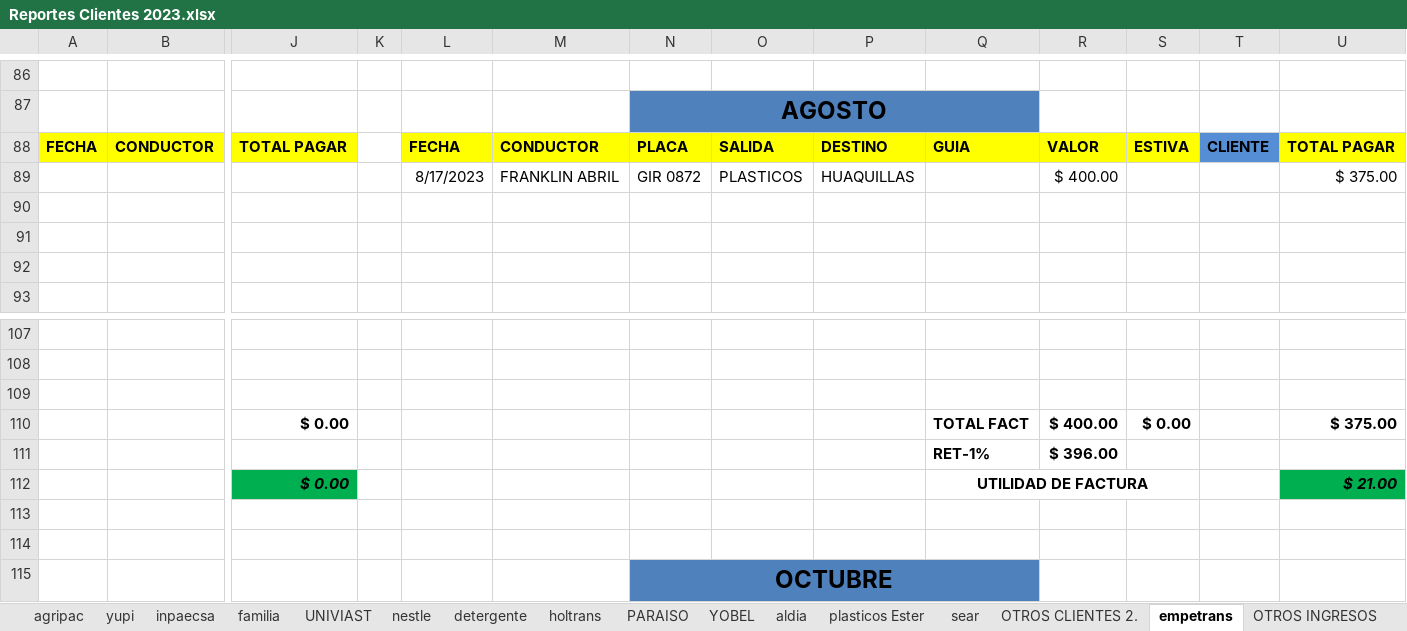
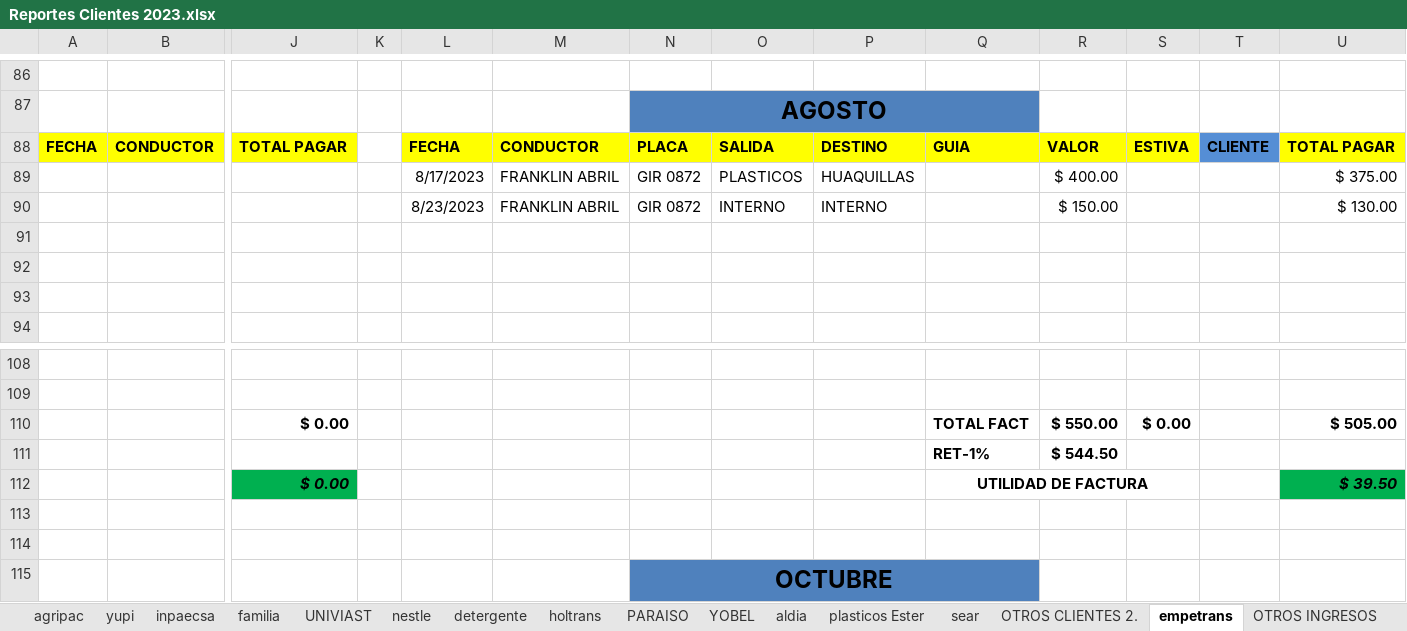
Before and after one commit to ABRILTRANS/OFICINA, an Excel workbook: DOC 2023/Reportes Clientes 2023.xlsx, sheet empetrans, drawn as a sheet; only a part is shown, gaps mark what is left out; values as stored, in another font and other column widths than the file's, no borders; removed rows and columns are numbered as before the commit, all else as after; rows hold the shown columns only; the diff names each change by its address in the sheet, - before the commit and + after, or states it on an @@ line.

```diff
--- a/DOC 2023/Reportes Clientes 2023.xlsx (sheet empetrans)
+++ b/DOC 2023/Reportes Clientes 2023.xlsx (sheet empetrans)
+row 90:  |  |  |  | 8/23/2023 | FRANKLIN ABRIL | GIR 0872 | INTERNO | INTERNO |  | $ 150.00 |  |  | $ 130.00
-row 109: (empty)
-R110: $ 400.00
+R110: $ 550.00
-U110: $ 375.00
+U110: $ 505.00
-R111: $ 396.00
+R111: $ 544.50
-U112: $ 21.00
+U112: $ 39.50
```
Also changed, not shown: sheet OTROS CLIENTES 2., sheet agripac, sheet yupi, sheet utilidad, sheet FLUJO DE CAJA, DOC 2023/TURNOS 2023.xlsx, 1 other file.
